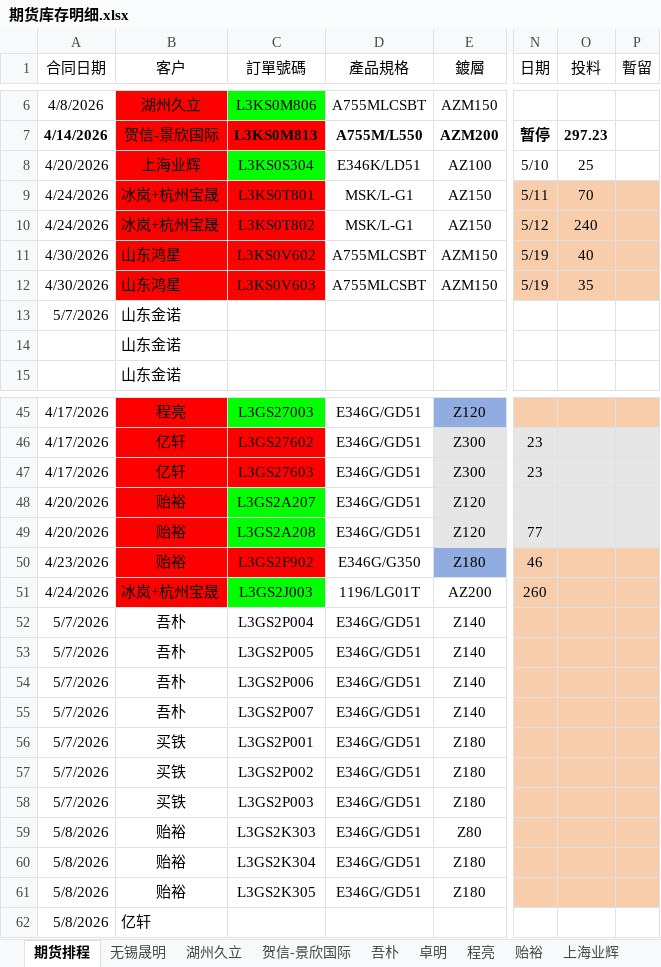
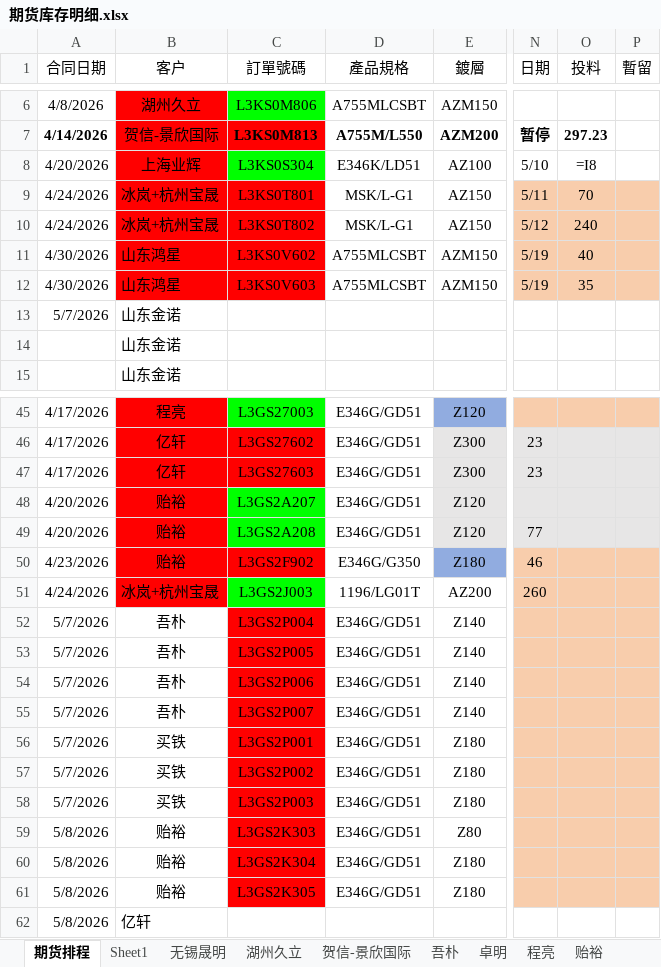
Before and after one commit to ZhaofengJin/HSXFuturesInvMgr, an Excel workbook: results/期货库存明细.xlsx, sheet 期货排程, drawn as a sheet; only a part is shown, gaps mark what is left out; values as stored, in another font and other column widths than the file's, no borders; formulas without a stored value are shown as written; the diff names each change by its address in the sheet, - before the commit and + after, or states it on an @@ line.

```diff
--- a/results/期货库存明细.xlsx (sheet 期货排程)
+++ b/results/期货库存明细.xlsx (sheet 期货排程)
-O8 (投料): 25
+O8 (投料): =I8
-C52:C61 fill: none
+C52:C61 fill: #FF0000
```
Also changed, not shown: sheet 冰岚+杭州宝晟, sheet 上海业辉, sheet 程亮, other sheet tabs, results/期货库存明细_备份.xlsx, 5 other files.
